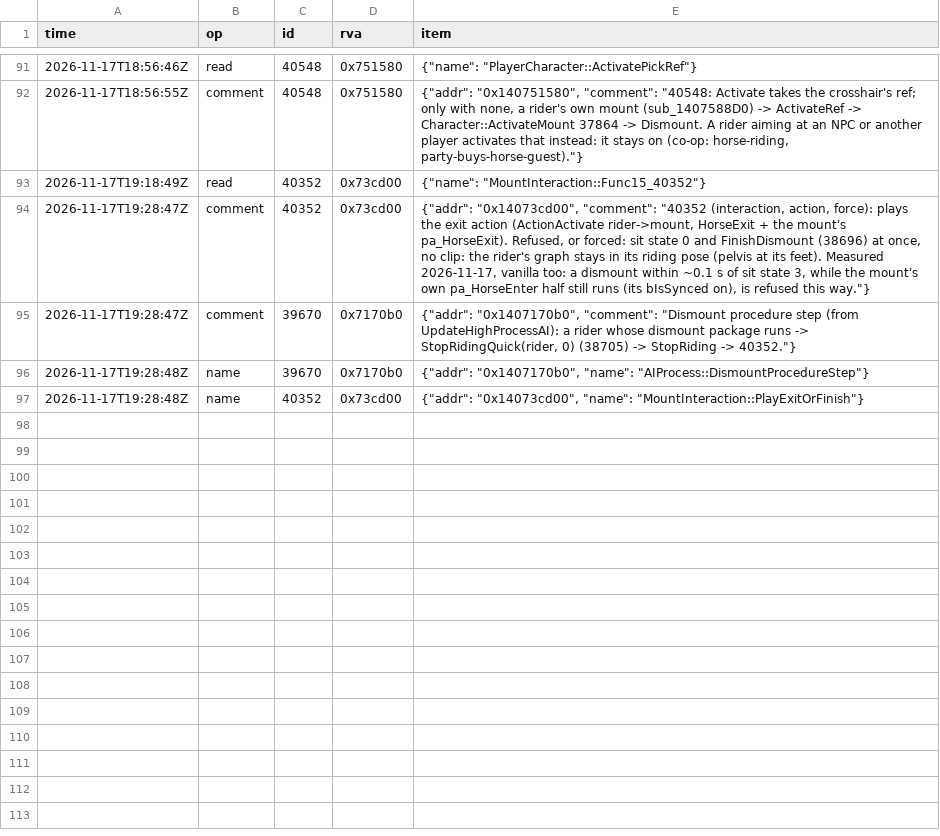
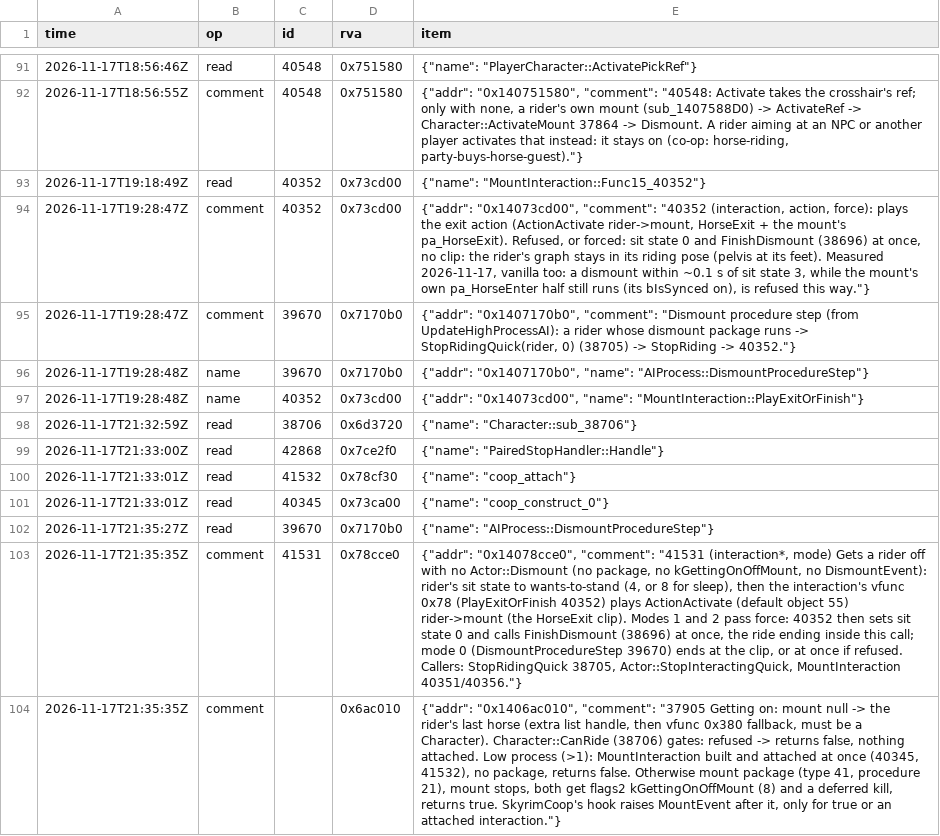
Before and after one commit to blockheads/SkyrimCoop, a TSV file: docs/re/journal/1.7.104/agent-horse-riding.tsv, drawn as a sheet; only a part is shown, gaps mark what is left out; the diff names each change by its address in the sheet, - before the commit and + after, or states it on an @@ line.

```diff
--- a/docs/re/journal/1.7.104/agent-horse-riding.tsv
+++ b/docs/re/journal/1.7.104/agent-horse-riding.tsv
+row 98: 2026-11-17T21:32:59Z | read | 38706 | 0x6d3720 | {"name": "Character::sub_38706"}
+row 99: 2026-11-17T21:33:00Z | read | 42868 | 0x7ce2f0 | {"name": "PairedStopHandler::Handle"}
+row 100: 2026-11-17T21:33:01Z | read | 41532 | 0x78cf30 | {"name": "coop_attach"}
+row 101: 2026-11-17T21:33:01Z | read | 40345 | 0x73ca00 | {"name": "coop_construct_0"}
+row 102: 2026-11-17T21:35:27Z | read | 39670 | 0x7170b0 | {"name": "AIProcess::DismountProcedureStep"}
+row 103: 2026-11-17T21:35:35Z | comment | 41531 | 0x78cce0 | {"addr": "0x14078cce0", "comment": "41531 (interaction*, mode) Gets a rider off with no Actor::Dismount (no package, no kGettingOnOffMount, no DismountEvent): rider's sit state to wants-to-stand (4, or 8 for sleep), then the interaction's vfunc 0x78 (PlayExitOrFinish 40352) plays ActionActivate (default object 55) rider->mount (the HorseExit clip). Modes 1 and 2 pass force: 40352 then sets sit state 0 and calls FinishDismount (38696) at once, the ride ending inside this call; mode 0 (DismountProcedureStep 39670) ends at the clip, or at once if refused. Callers: StopRidingQuick 38705, Actor::StopInteractingQuick, MountInteraction 40351/40356."}
+row 104: 2026-11-17T21:35:35Z | comment |  | 0x6ac010 | {"addr": "0x1406ac010", "comment": "37905 Getting on: mount null -> the rider's last horse (extra list handle, then vfunc 0x380 fallback, must be a Character). Character::CanRide (38706) gates: refused -> returns false, nothing attached. Low process (>1): MountInteraction built and attached at once (40345, 41532), no package, returns false. Otherwise mount package (type 41, procedure 21), mount stops, both get flags2 kGettingOnOffMount (8) and a deferred kill, returns true. SkyrimCoop's hook raises MountEvent after it, only for true or an attached interaction."}
```
Also changed, not shown: 7 other files.
